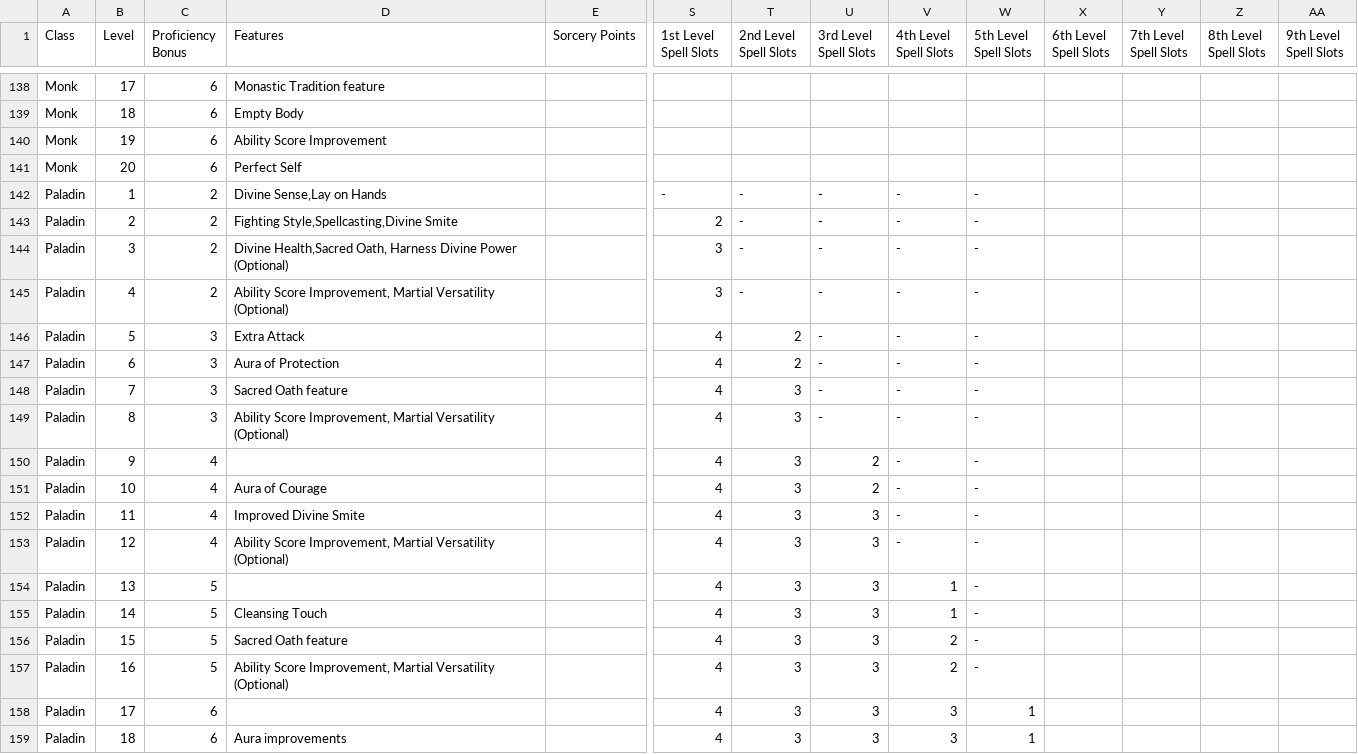
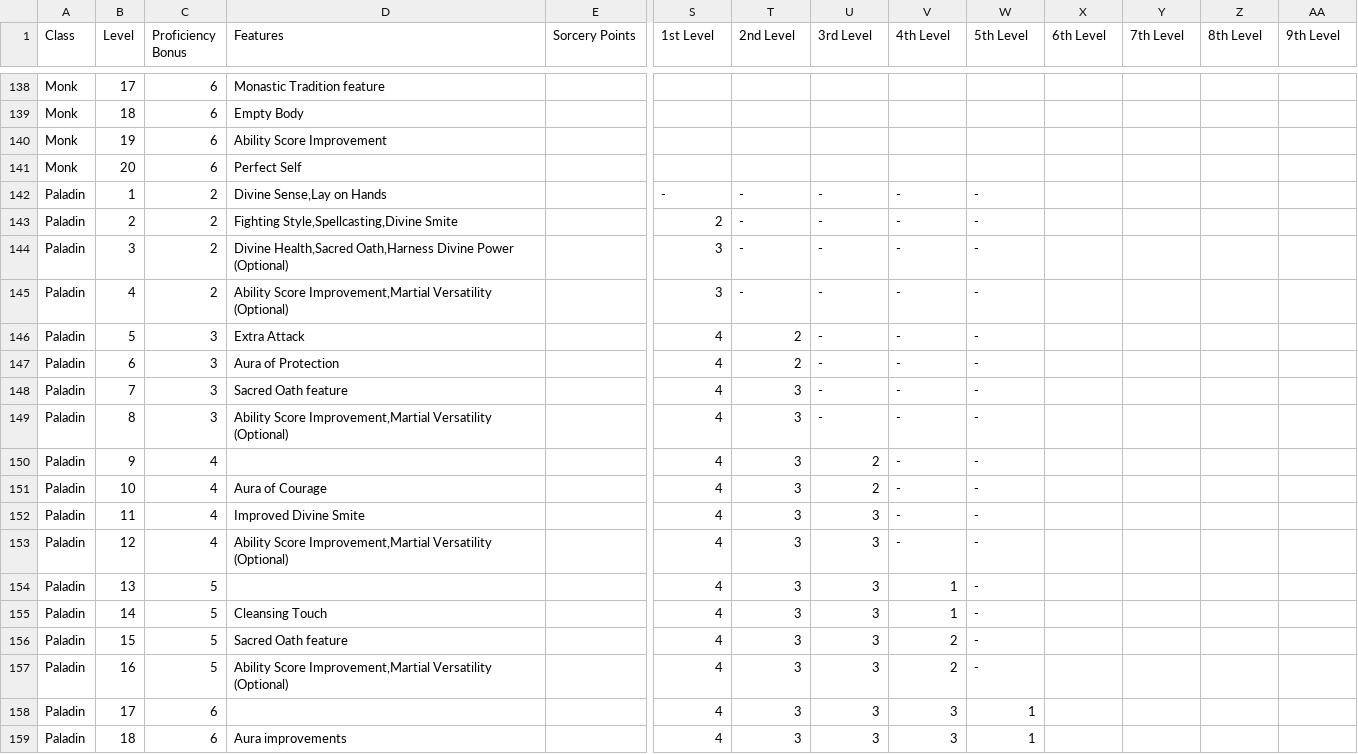
Before and after one commit to sammcgrail/dndler, a CSV file: data/features_and_spellcasting.csv, drawn as a sheet; only a part is shown, gaps mark what is left out; the diff covers the shown part only; the diff names each change by its address in the sheet, - before the commit and + after, or states it on an @@ line.

Commit message:
higher level spell generation
spell generation now handles any class, any level using a naive method of determining when spells are able to be picked based on spell slots available

currently, generate_all works for majority of cases, have yet to run into a bug on this version

```diff
--- a/data/features_and_spellcasting.csv
+++ b/data/features_and_spellcasting.csv
-S1: 1st Level Spell Slots
+S1: 1st Level
-T1: 2nd Level Spell Slots
+T1: 2nd Level
-U1: 3rd Level Spell Slots
+U1: 3rd Level
-V1: 4th Level Spell Slots
+V1: 4th Level
-W1: 5th Level Spell Slots
+W1: 5th Level
-X1: 6th Level Spell Slots
+X1: 6th Level
-Y1: 7th Level Spell Slots
+Y1: 7th Level
-Z1: 8th Level Spell Slots
+Z1: 8th Level
-AA1: 9th Level Spell Slots
+AA1: 9th Level
-D144 (Features): Divine Health,Sacred Oath, Harness Divine Power…
+D144 (Features): Divine Health,Sacred Oath,Harness Divine Power…
-D145 (Features): Ability Score Improvement, Martial Versatility (Optional)
+D145 (Features): Ability Score Improvement,Martial Versatility (Optional)
-D149 (Features): Ability Score Improvement, Martial Versatility (Optional)
+D149 (Features): Ability Score Improvement,Martial Versatility (Optional)
-D153 (Features): Ability Score Improvement, Martial Versatility (Optional)
+D153 (Features): Ability Score Improvement,Martial Versatility (Optional)
-D157 (Features): Ability Score Improvement, Martial Versatility (Optional)
+D157 (Features): Ability Score Improvement,Martial Versatility (Optional)
```
Also changed, not shown: 164 edited cells elsewhere in this file, 4 other files.
